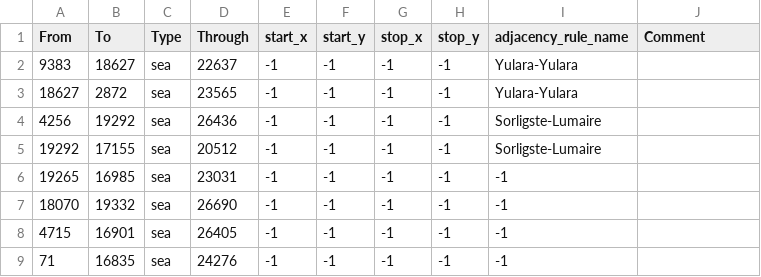
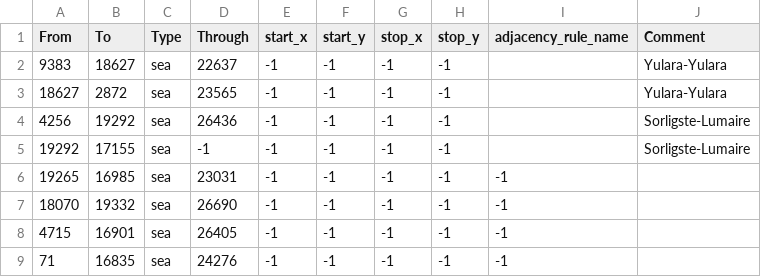
Before and after one commit to RaptarDev/Hearts-of-Rathnir, a CSV file: map/adjacencies.csv, drawn as a sheet; only a part is shown.

```diff
--- a/map/adjacencies.csv
+++ b/map/adjacencies.csv
@@ -1,6 +1,6 @@
 From;To;Type;Through;start_x;start_y;stop_x;stop_y;adjacency_rule_name;Comment
-9383;18627;sea;22637;-1;-1;-1;-1;Yulara-Yulara
-18627;2872;sea;23565;-1;-1;-1;-1;Yulara-Yulara
-4256;19292;sea;26436;-1;-1;-1;-1;Sorligste-Lumaire
-19292;17155;sea;20512;-1;-1;-1;-1;Sorligste-Lumaire
+9383;18627;sea;22637;-1;-1;-1;-1;;Yulara-Yulara
+18627;2872;sea;23565;-1;-1;-1;-1;;Yulara-Yulara
+4256;19292;sea;26436;-1;-1;-1;-1;;Sorligste-Lumaire
+19292;17155;sea;-1;-1;-1;-1;-1;;Sorligste-Lumaire
 19265;16985;sea;23031;-1;-1;-1;-1;-1
```
Also changed, not shown: 23 other files.
